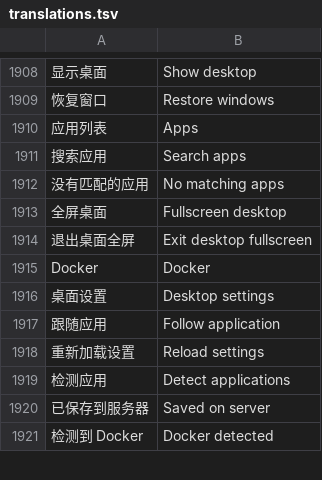
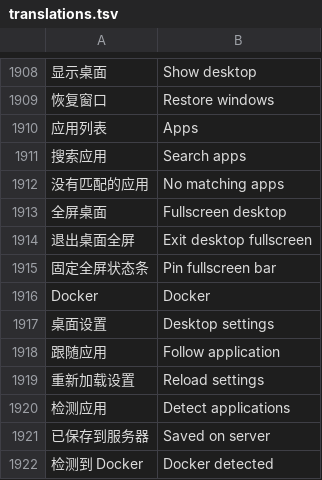
Before and after one commit to alan0x/arcnix, a TSV file: crates/arcnix/assets/translations.tsv, drawn as a sheet; only a part is shown, gaps mark what is left out; the diff names each change by its address in the sheet, - before the commit and + after, or states it on an @@ line.

Commit message:
Fix desktop fullscreen controls and ship macOS as a DMG (#15)
* Fix desktop app launching and fullscreen controls and package macOS as DMG

* Keep the native Code surface visible under the fullscreen bar

* Wait for macOS native fullscreen to finish restoring the window

```diff
--- a/crates/arcnix/assets/translations.tsv
+++ b/crates/arcnix/assets/translations.tsv
+row 1915: 固定全屏状态条 | Pin fullscreen bar
```
Also changed, not shown: 15 other files.
